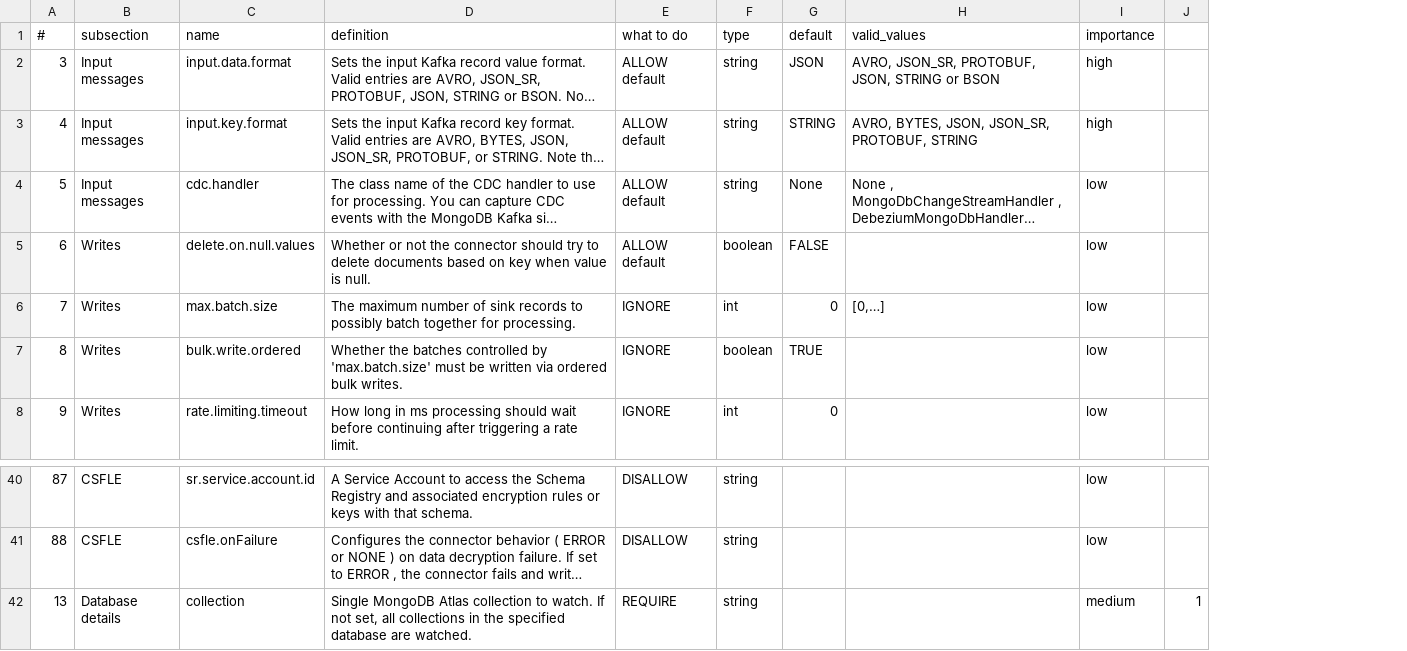
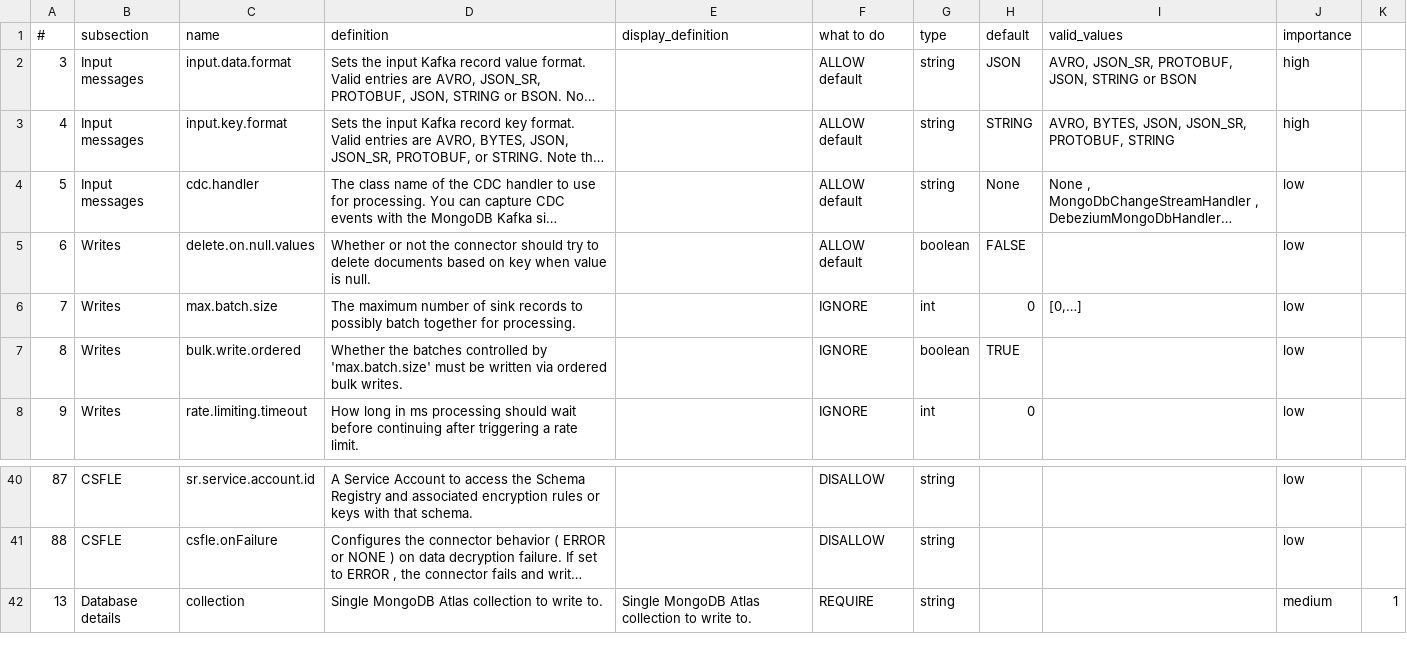
Before and after one commit to ryanwithawhy/config_to_sp, a CSV file: processors/rules/managed_sink_configs.csv, drawn as a sheet; only a part is shown, gaps mark what is left out; long unchanged cells end in …; the diff names each change by its address in the sheet, - before the commit and + after, or states it on an @@ line.

```diff
--- a/processors/rules/managed_sink_configs.csv
+++ b/processors/rules/managed_sink_configs.csv
+column E (display_definition), row 42: Single MongoDB Atlas collection to write to.
-D42 (definition): …collection to watch. If not set, all collections in the specified database are watched.
+D42 (definition): …collection to write to.
```
Also changed, not shown: processors/rules/general_managed_configs.csv, processors/rules/managed_source_configs.csv, 11 other files.
